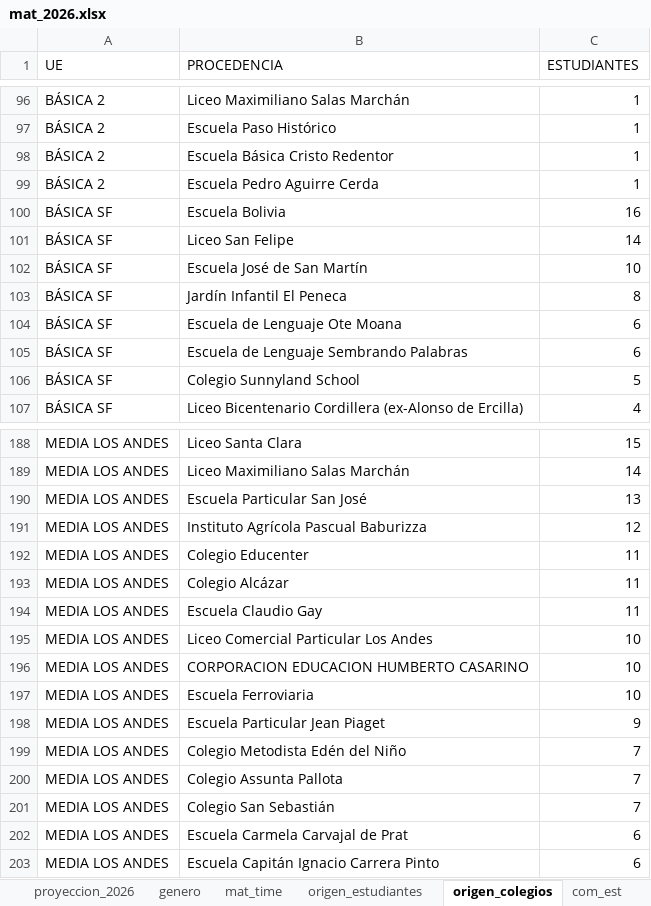
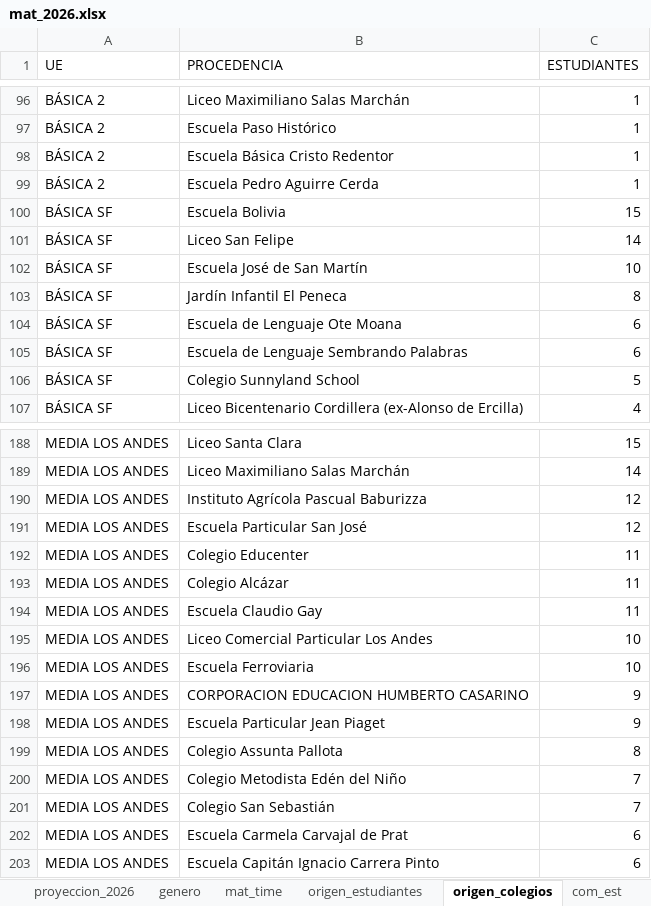
Before and after one commit to cjsepulveda/Proyect_multi_page, an Excel workbook: src/pages/data/mat_2026.xlsx, sheet origen_colegios, drawn as a sheet; only a part is shown, gaps mark what is left out; values as stored, in another font and other column widths than the file's, no borders; removed rows and columns are numbered as before the commit, all else as after; the diff covers the shown part only; the diff names each change by its address in the sheet, - before the commit and + after, or states it on an @@ line.

```diff
--- a/src/pages/data/mat_2026.xlsx (sheet origen_colegios)
+++ b/src/pages/data/mat_2026.xlsx (sheet origen_colegios)
-C100 (ESTUDIANTES): 16
+C100 (ESTUDIANTES): 15
-row 190: MEDIA LOS ANDES | Escuela Particular San José | 13
+row 191: MEDIA LOS ANDES | Escuela Particular San José | 12
-row 196: MEDIA LOS ANDES | CORPORACION EDUCACION HUMBERTO CASARINO | 10
+row 197: MEDIA LOS ANDES | CORPORACION EDUCACION HUMBERTO CASARINO | 9
+row 199: MEDIA LOS ANDES | Colegio Assunta Pallota | 8
-row 200: MEDIA LOS ANDES | Colegio Assunta Pallota | 7
```
Also changed, not shown: 1 added row, 1 removed row, 9 moved rows and 1 edited cell elsewhere in this sheet, sheet mat_time, sheet mat_2026, sheet origen_estudiantes, sheet genero, sheet cantidad_cursos, sheet com_est.
